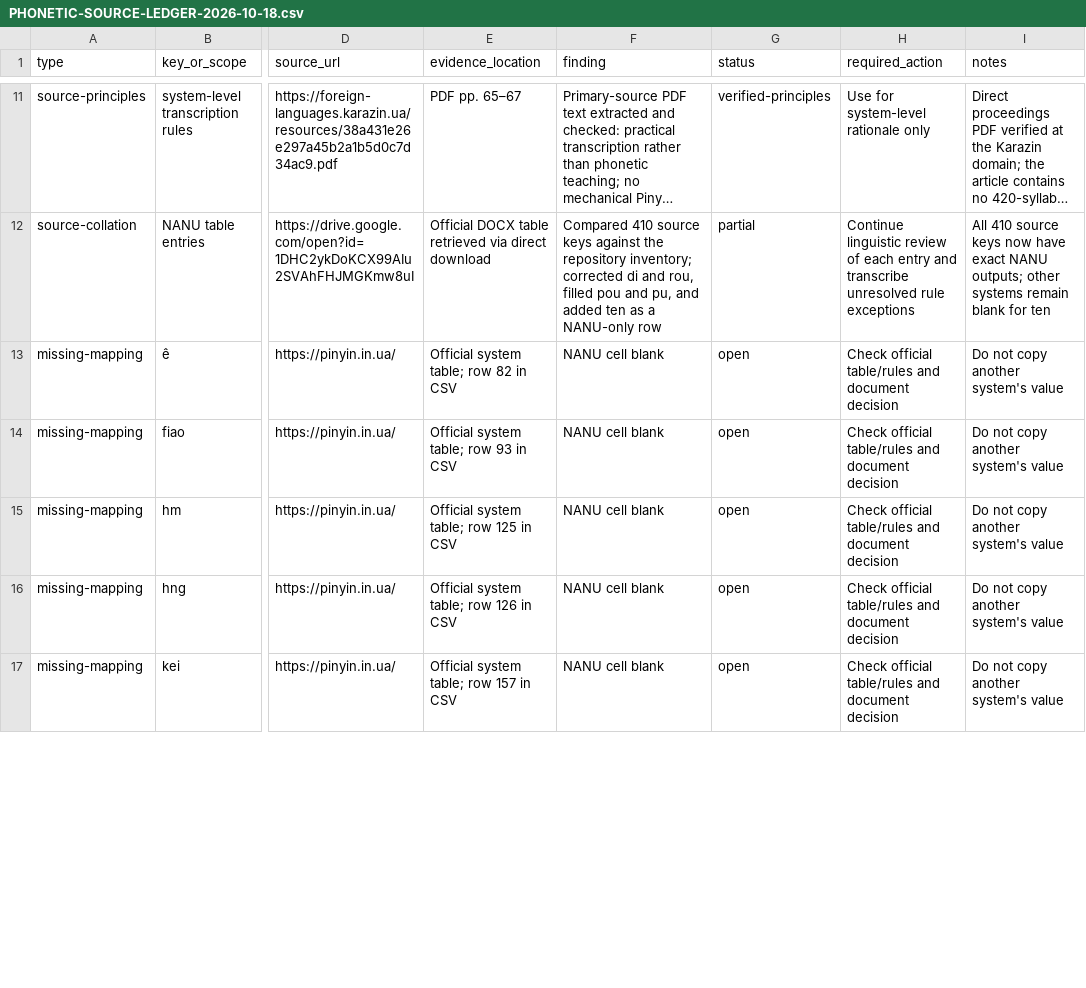
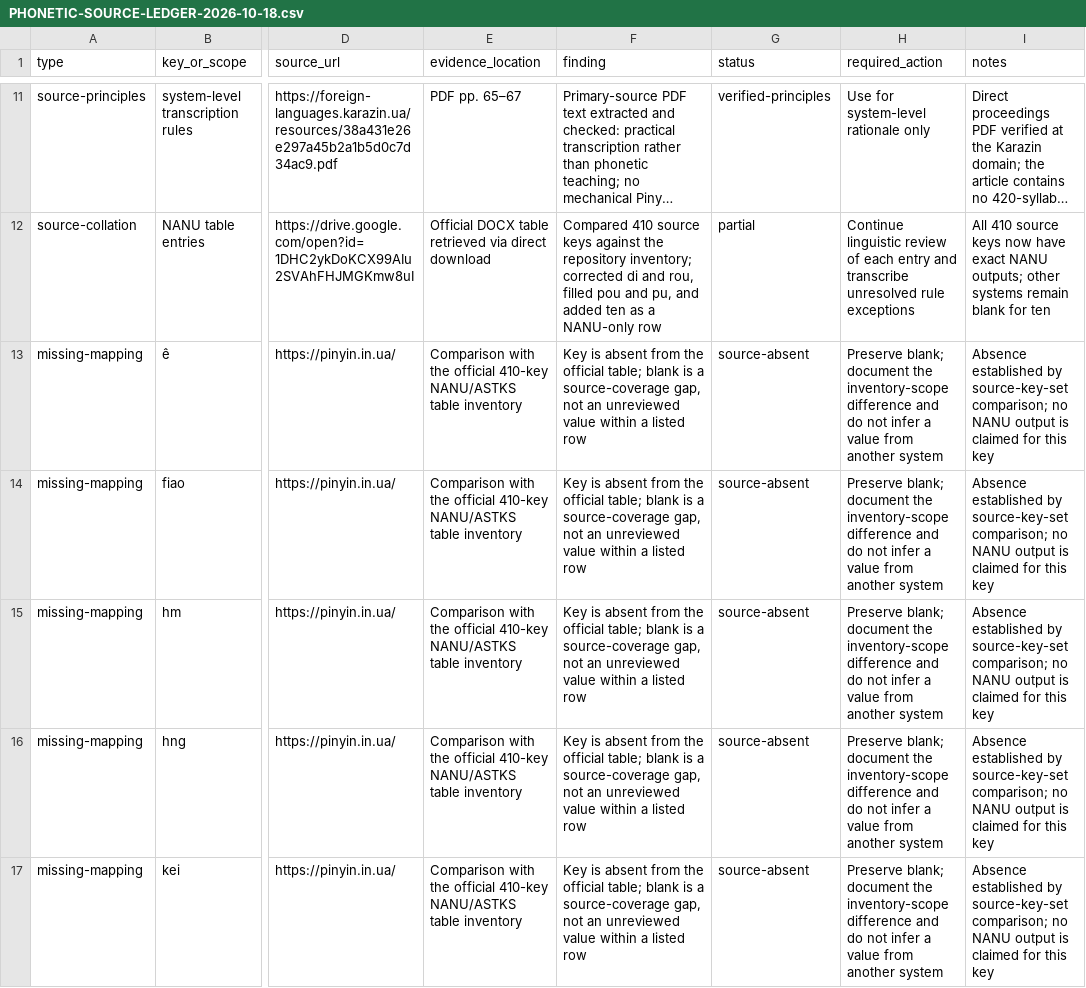
Before and after one commit to ClippyFirst/chinese-for-ukrainians, a CSV file: docs/PHONETIC-SOURCE-LEDGER-2026-10-18.csv, drawn as a sheet; only a part is shown, gaps mark what is left out; long unchanged cells end in …; the diff covers the shown part only; the diff names each change by its address in the sheet, - before the commit and + after, or states it on an @@ line.

Commit message:
docs: classify NANU blanks as source-absent keys

```diff
--- a/docs/PHONETIC-SOURCE-LEDGER-2026-10-18.csv
+++ b/docs/PHONETIC-SOURCE-LEDGER-2026-10-18.csv
-E13 (evidence_location): Official system table; row 82 in CSV
+E13 (evidence_location): Comparison with the official 410-key NANU/ASTKS table inventory
-F13:F17 (finding): NANU cell blank
+F13:F17 (finding): Key is absent from the official table; blank is a source-coverage gap, not an unreviewed value within a listed row
-G13:G17 (status): open
+G13:G17 (status): source-absent
-H13:H17 (required_action): Check official table/rules and document decision
+H13:H17 (required_action): Preserve blank; document the inventory-scope difference and do not infer a value from another system
-I13:I17 (notes): Do not copy another system's value
+I13:I17 (notes): Absence established by source-key-set comparison; no NANU output is claimed for this key
-E14 (evidence_location): Official system table; row 93 in CSV
+E14 (evidence_location): Comparison with the official 410-key NANU/ASTKS table inventory
-E15 (evidence_location): Official system table; row 125 in CSV
+E15 (evidence_location): Comparison with the official 410-key NANU/ASTKS table inventory
-E16 (evidence_location): Official system table; row 126 in CSV
+E16 (evidence_location): Comparison with the official 410-key NANU/ASTKS table inventory
-E17 (evidence_location): Official system table; row 157 in CSV
+E17 (evidence_location): Comparison with the official 410-key NANU/ASTKS table inventory
```
Also changed, not shown: 30 edited cells elsewhere in this file.
